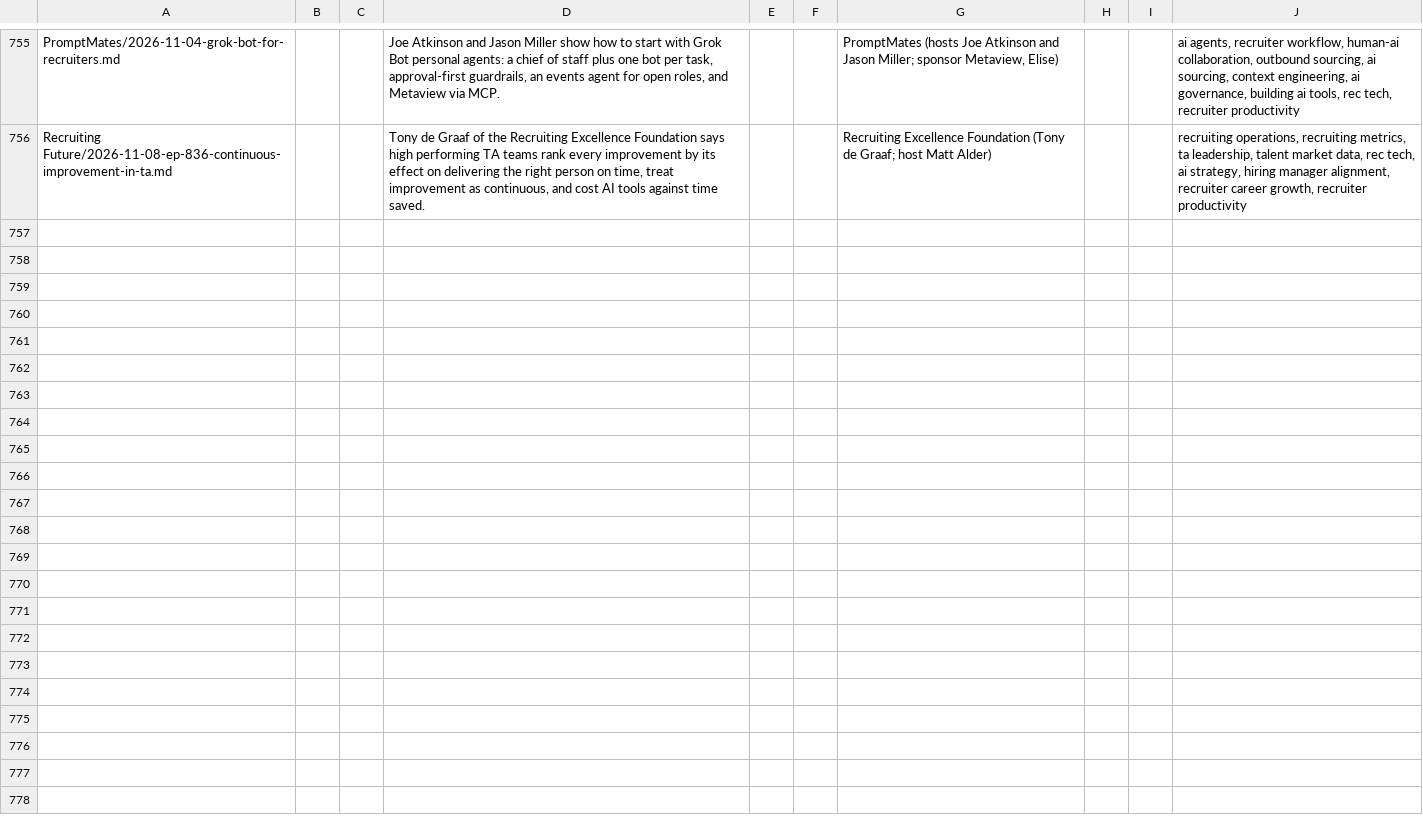
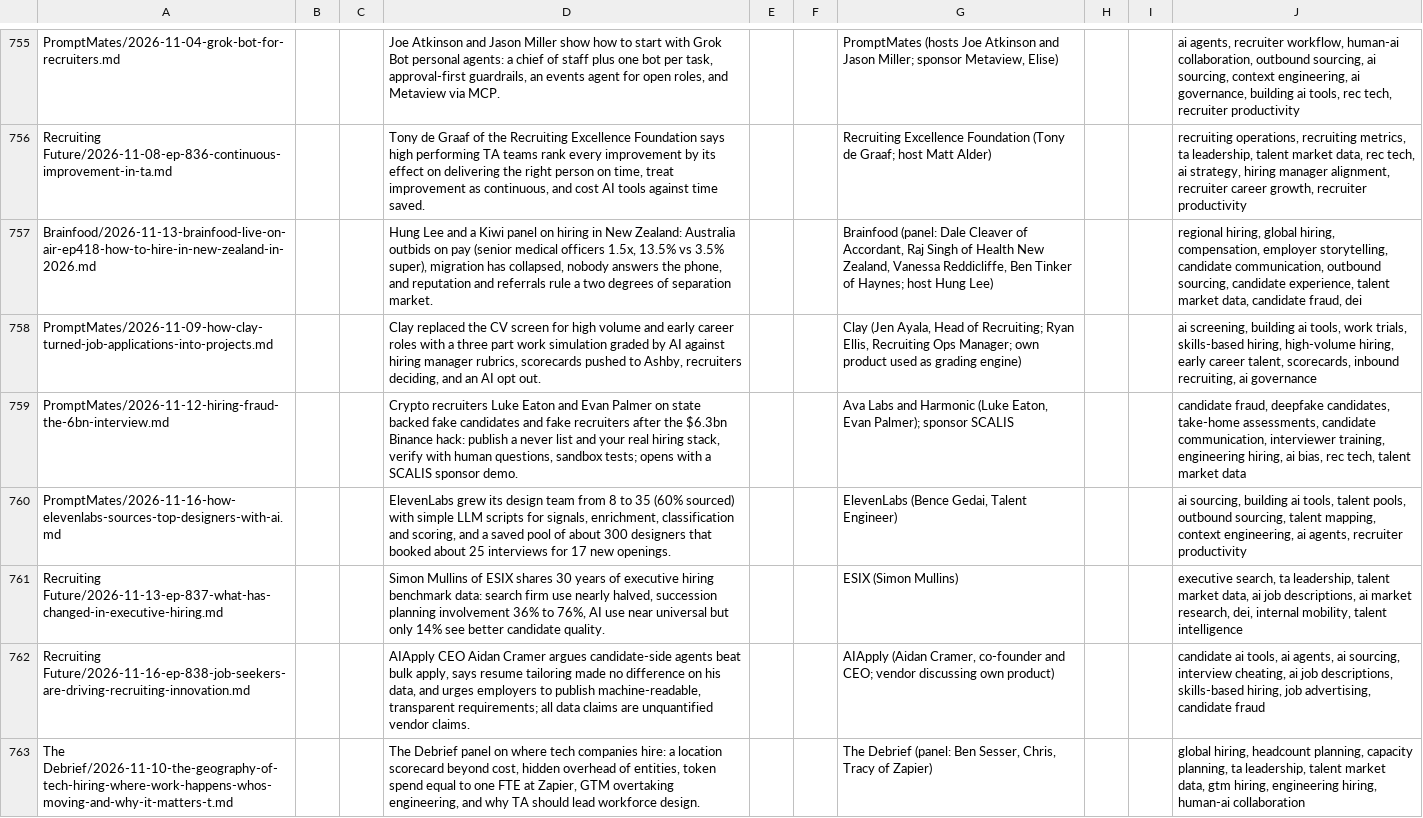
Before and after one commit to jamie-the-rec-lab/The-Digest-Content-Log, a TSV file: library/podcasts/episode_summaries.tsv, drawn as a sheet; only a part is shown, gaps mark what is left out; the diff names each change by its address in the sheet, - before the commit and + after, or states it on an @@ line.

```diff
--- a/library/podcasts/episode_summaries.tsv
+++ b/library/podcasts/episode_summaries.tsv
+row 757: Brainfood/2026-11-13-brainfood-live-on-air-ep418-how-to-hire-in-new-zealand-in-2026.md |  |  | Hung Lee and a Kiwi panel on hiring in New Zealand: Australia outbids on pay (senior medical officers 1.5x, 13.5% vs 3.5% super), migration has collapsed, nobody answers the phone, and reputation and referrals rule a two degrees of separation market. |  |  | Brainfood (panel: Dale Cleaver of Accordant, Raj Singh of Health New Zealand, Vanessa Reddicliffe, Ben Tinker of Haynes; host Hung Lee) |  |  | regional hiring, global hiring, compensation, employer storytelling, candidate communication, outbound sourcing, candidate experience, talent market data, candidate fraud, dei
+row 758: PromptMates/2026-11-09-how-clay-turned-job-applications-into-projects.md |  |  | Clay replaced the CV screen for high volume and early career roles with a three part work simulation graded by AI against hiring manager rubrics, scorecards pushed to Ashby, recruiters deciding, and an AI opt out. |  |  | Clay (Jen Ayala, Head of Recruiting; Ryan Ellis, Recruiting Ops Manager; own product used as grading engine) |  |  | ai screening, building ai tools, work trials, skills-based hiring, high-volume hiring, early career talent, scorecards, inbound recruiting, ai governance
+row 759: PromptMates/2026-11-12-hiring-fraud-the-6bn-interview.md |  |  | Crypto recruiters Luke Eaton and Evan Palmer on state backed fake candidates and fake recruiters after the $6.3bn Binance hack: publish a never list and your real hiring stack, verify with human questions, sandbox tests; opens with a SCALIS sponsor demo. |  |  | Ava Labs and Harmonic (Luke Eaton, Evan Palmer); sponsor SCALIS |  |  | candidate fraud, deepfake candidates, take-home assessments, candidate communication, interviewer training, engineering hiring, ai bias, rec tech, talent market data
+row 760: PromptMates/2026-11-16-how-elevenlabs-sources-top-designers-with-ai.md |  |  | ElevenLabs grew its design team from 8 to 35 (60% sourced) with simple LLM scripts for signals, enrichment, classification and scoring, and a saved pool of about 300 designers that booked about 25 interviews for 17 new openings. |  |  | ElevenLabs (Bence Gedai, Talent Engineer) |  |  | ai sourcing, building ai tools, talent pools, outbound sourcing, talent mapping, context engineering, ai agents, recruiter productivity
+row 761: Recruiting Future/2026-11-13-ep-837-what-has-changed-in-executive-hiring.md |  |  | Simon Mullins of ESIX shares 30 years of executive hiring benchmark data: search firm use nearly halved, succession planning involvement 36% to 76%, AI use near universal but only 14% see better candidate quality. |  |  | ESIX (Simon Mullins) |  |  | executive search, ta leadership, talent market data, ai job descriptions, ai market research, dei, internal mobility, talent intelligence
+row 762: Recruiting Future/2026-11-16-ep-838-job-seekers-are-driving-recruiting-innovation.md |  |  | AIApply CEO Aidan Cramer argues candidate-side agents beat bulk apply, says resume tailoring made no difference on his data, and urges employers to publish machine-readable, transparent requirements; all data claims are unquantified vendor claims. |  |  | AIApply (Aidan Cramer, co-founder and CEO; vendor discussing own product) |  |  | candidate ai tools, ai agents, ai sourcing, interview cheating, ai job descriptions, skills-based hiring, job advertising, candidate fraud
+row 763: The Debrief/2026-11-10-the-geography-of-tech-hiring-where-work-happens-whos-moving-and-why-it-matters-t.md |  |  | The Debrief panel on where tech companies hire: a location scorecard beyond cost, hidden overhead of entities, token spend equal to one FTE at Zapier, GTM overtaking engineering, and why TA should lead workforce design. |  |  | The Debrief (panel: Ben Sesser, Chris, Tracy of Zapier) |  |  | global hiring, headcount planning, capacity planning, ta leadership, talent market data, gtm hiring, engineering hiring, human-ai collaboration
```
Also changed, not shown: library/tech/episode_summaries.tsv, 3 other files.
